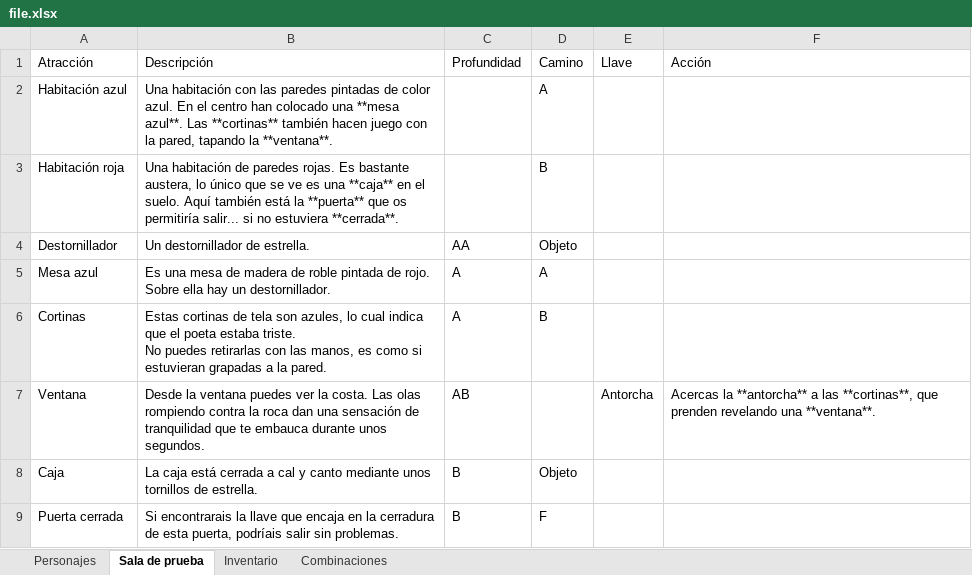
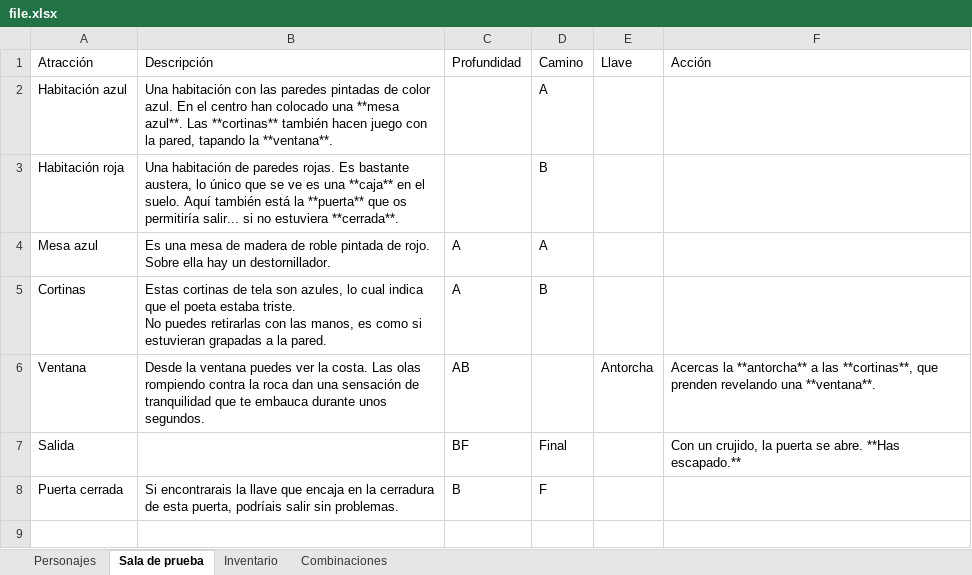
Before and after one commit to JorgeyGari/RingoBot, an Excel workbook: file.xlsx, sheet Sala de prueba, drawn as a sheet; values as stored, in another font and other column widths than the file's, no borders; removed rows and columns are numbered as before the commit, all else as after; the diff names each change by its address in the sheet, - before the commit and + after, or states it on an @@ line.

```diff
--- a/file.xlsx (sheet Sala de prueba)
+++ b/file.xlsx (sheet Sala de prueba)
-row 4: Destornillador | Un destornillador de estrella. | AA | Objeto
-row 8: Caja | La caja está cerrada a cal y canto mediante unos tornillos de estrella. | B | Objeto
+row 7: Salida |  | BF | Final |  | Con un crujido, la puerta se abre. **Has escapado.**
```
Also changed, not shown: sheet Inventario, sheet Personajes, 1 other file.
